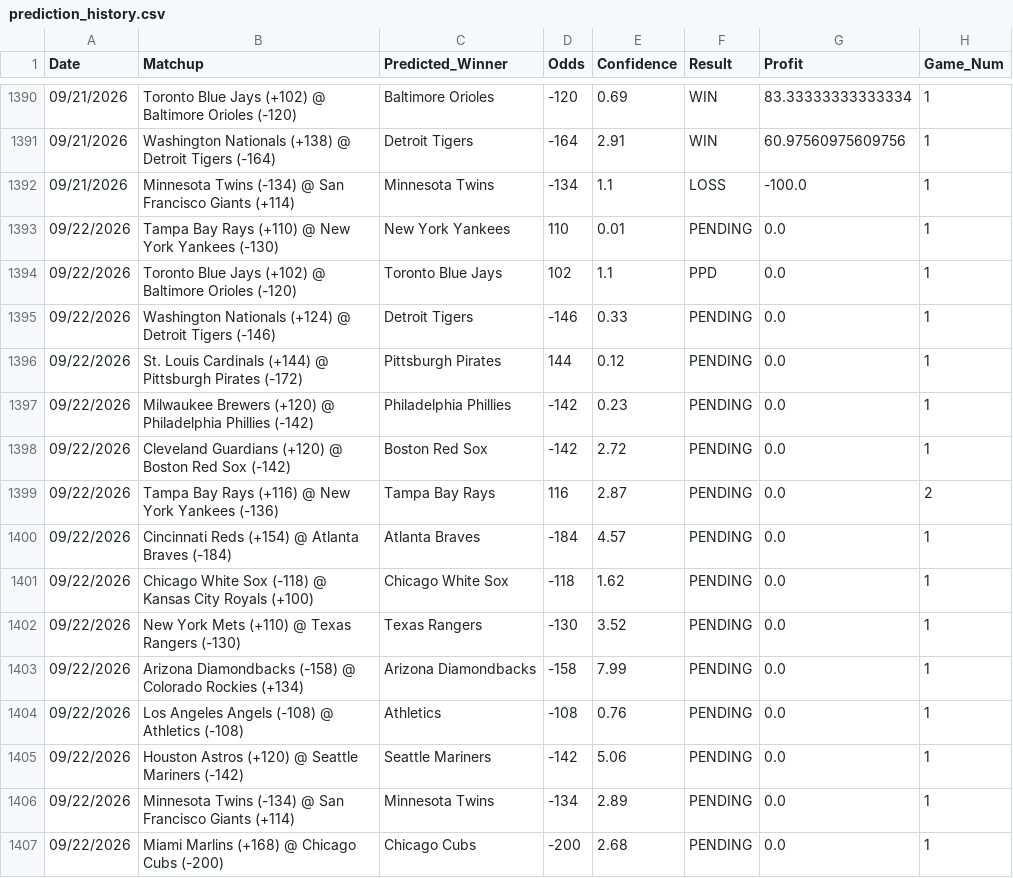
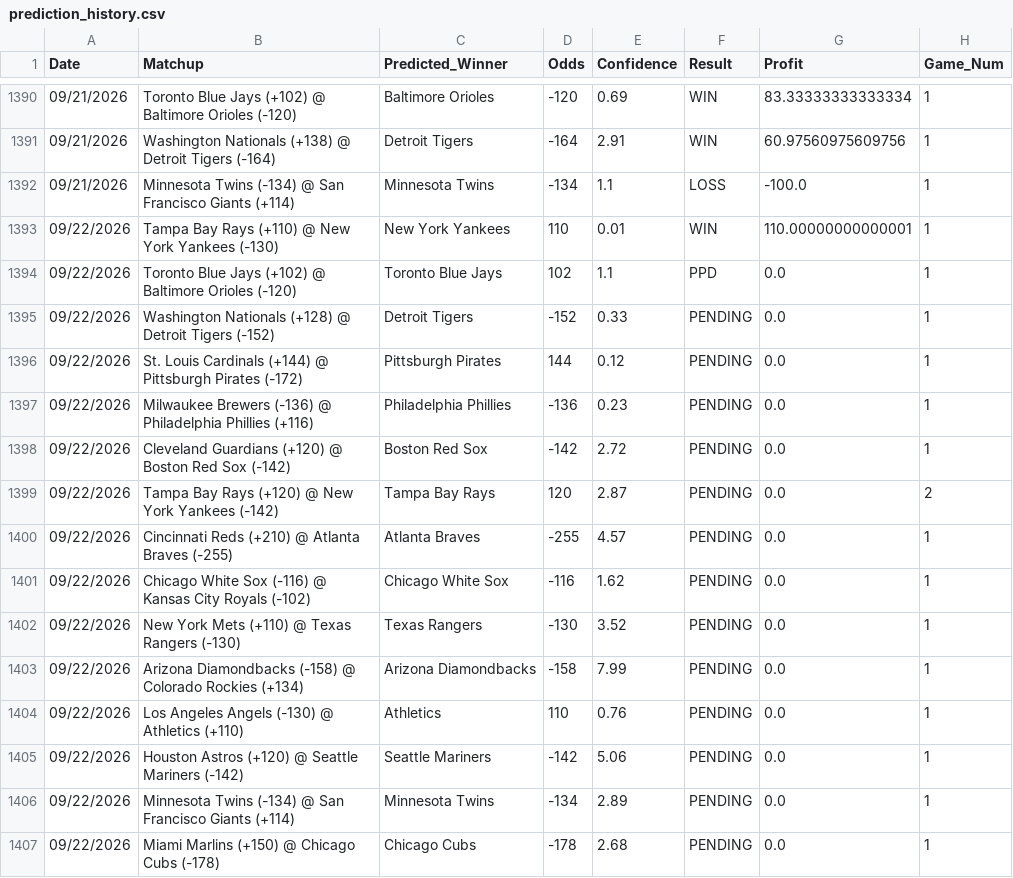
Before and after one commit to HHRUS90/mlb-edge-analyzer, a CSV file: prediction_history.csv, drawn as a sheet; only a part is shown, gaps mark what is left out.

```diff
--- a/prediction_history.csv
+++ b/prediction_history.csv
@@ -1392,16 +1392,16 @@ Date,Matchup,Predicted_Winner,Odds,Confidence,Result,Profit,Game_Num
 09/21/2026,Minnesota Twins (-134) @ San Francisco Giants (+114),Minnesota Twins,-134,1.1,LOSS,-100.0,1
-09/22/2026,Tampa Bay Rays (+110) @ New York Yankees (-130),New York Yankees,110,0.01,PENDING,0.0,1
+09/22/2026,Tampa Bay Rays (+110) @ New York Yankees (-130),New York Yankees,110,0.01,WIN,110.00000000000001,1
 09/22/2026,Toronto Blue Jays (+102) @ Baltimore Orioles (-120),Toronto Blue Jays,102,1.1,PPD,0.0,1
-09/22/2026,Washington Nationals (+124) @ Detroit Tigers (-146),Detroit Tigers,-146,0.33,PENDING,0.0,1
+09/22/2026,Washington Nationals (+128) @ Detroit Tigers (-152),Detroit Tigers,-152,0.33,PENDING,0.0,1
 09/22/2026,St. Louis Cardinals (+144) @ Pittsburgh Pirates (-172),Pittsburgh Pirates,144,0.12,PENDING,0.0,1
-09/22/2026,Milwaukee Brewers (+120) @ Philadelphia Phillies (-142),Philadelphia Phillies,-142,0.23,PENDING,0.0,1
+09/22/2026,Milwaukee Brewers (-136) @ Philadelphia Phillies (+116),Philadelphia Phillies,-136,0.23,PENDING,0.0,1
 09/22/2026,Cleveland Guardians (+120) @ Boston Red Sox (-142),Boston Red Sox,-142,2.72,PENDING,0.0,1
-09/22/2026,Tampa Bay Rays (+116) @ New York Yankees (-136),Tampa Bay Rays,116,2.87,PENDING,0.0,2
-09/22/2026,Cincinnati Reds (+154) @ Atlanta Braves (-184),Atlanta Braves,-184,4.57,PENDING,0.0,1
-09/22/2026,Chicago White Sox (-118) @ Kansas City Royals (+100),Chicago White Sox,-118,1.62,PENDING,0.0,1
+09/22/2026,Tampa Bay Rays (+120) @ New York Yankees (-142),Tampa Bay Rays,120,2.87,PENDING,0.0,2
+09/22/2026,Cincinnati Reds (+210) @ Atlanta Braves (-255),Atlanta Braves,-255,4.57,PENDING,0.0,1
+09/22/2026,Chicago White Sox (-116) @ Kansas City Royals (-102),Chicago White Sox,-116,1.62,PENDING,0.0,1
 09/22/2026,New York Mets (+110) @ Texas Rangers (-130),Texas Rangers,-130,3.52,PENDING,0.0,1
 09/22/2026,Arizona Diamondbacks (-158) @ Colorado Rockies (+134),Arizona Diamondbacks,-158,7.99,PENDING,0.0,1
-09/22/2026,Los Angeles Angels (-108) @ Athletics (-108),Athletics,-108,0.76,PENDING,0.0,1
+09/22/2026,Los Angeles Angels (-130) @ Athletics (+110),Athletics,110,0.76,PENDING,0.0,1
 09/22/2026,Houston Astros (+120) @ Seattle Mariners (-142),Seattle Mariners,-142,5.06,PENDING,0.0,1
 09/22/2026,Minnesota Twins (-134) @ San Francisco Giants (+114),Minnesota Twins,-134,2.89,PENDING,0.0,1
-09/22/2026,Miami Marlins (+168) @ Chicago Cubs (-200),Chicago Cubs,-200,2.68,PENDING,0.0,1
+09/22/2026,Miami Marlins (+150) @ Chicago Cubs (-178),Chicago Cubs,-178,2.68,PENDING,0.0,1
```
Also changed, not shown: 3 other files.
